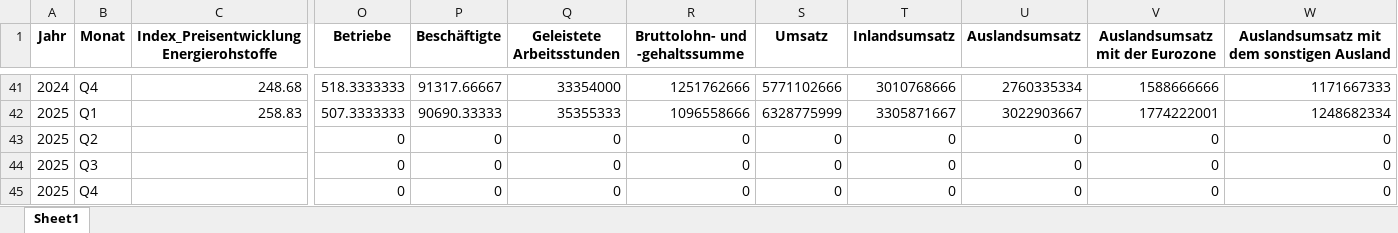
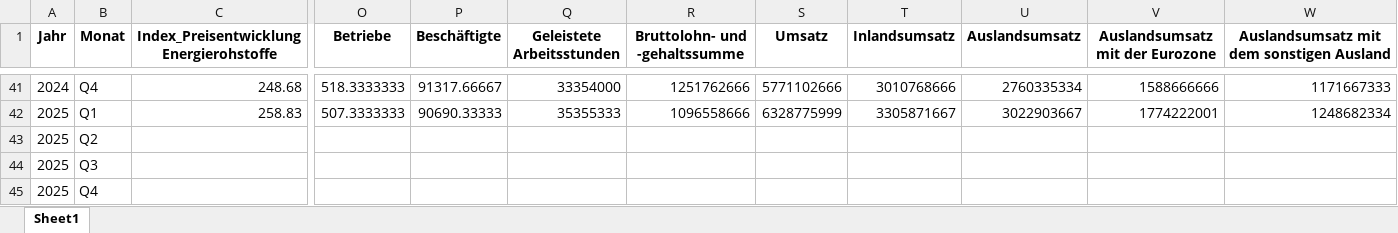
Before and after one commit to IK-Coding2025/ik-dashboard, an Excel workbook: data/IK_Konj+Destatis_HWWI.xlsx, sheet Sheet1, drawn as a sheet; only a part is shown, gaps mark what is left out; values as stored, in another font and other column widths than the file's, no borders; removed rows and columns are numbered as before the commit, all else as after; rows hold the shown columns only; the diff names each change by its address in the sheet, - before the commit and + after, or states it on an @@ line.

Commit message:
update excel files

```diff
--- a/data/IK_Konj+Destatis_HWWI.xlsx (sheet Sheet1)
+++ b/data/IK_Konj+Destatis_HWWI.xlsx (sheet Sheet1)
-O43 (Betriebe): 0
+O43 (Betriebe): (empty)
-P43 (Beschäftigte): 0
+P43 (Beschäftigte): (empty)
-Q43 (Geleistete Arbeitsstunden): 0
+Q43 (Geleistete Arbeitsstunden): (empty)
-R43 (Bruttolohn- und -gehaltssumme): 0
+R43 (Bruttolohn- und -gehaltssumme): (empty)
-S43 (Umsatz): 0
+S43 (Umsatz): (empty)
-T43 (Inlandsumsatz): 0
+T43 (Inlandsumsatz): (empty)
-U43 (Auslandsumsatz): 0
+U43 (Auslandsumsatz): (empty)
-V43 (Auslandsumsatz mit der Eurozone): 0
+V43 (Auslandsumsatz mit der Eurozone): (empty)
-W43: 0
+W43: (empty)
-row 44: 2025 | Q3 |  | 0 | 0 | 0 | 0 | 0 | 0 | 0 | 0 | 0
-row 45: 2025 | Q4 |  | 0 | 0 | 0 | 0 | 0 | 0 | 0 | 0 | 0
+row 44: 2025 | Q3
+row 45: 2025 | Q4
```
